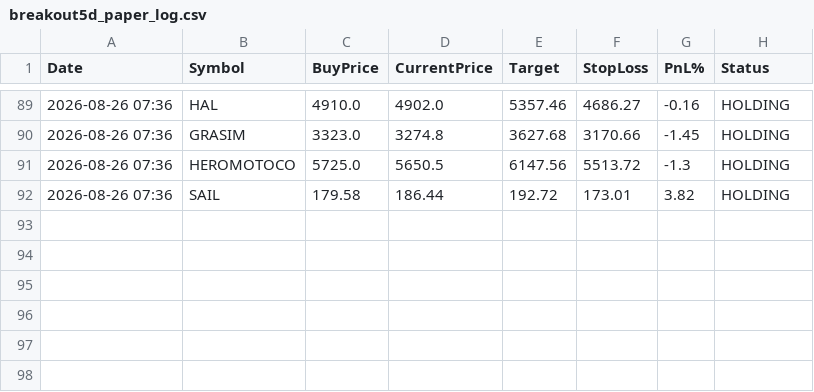
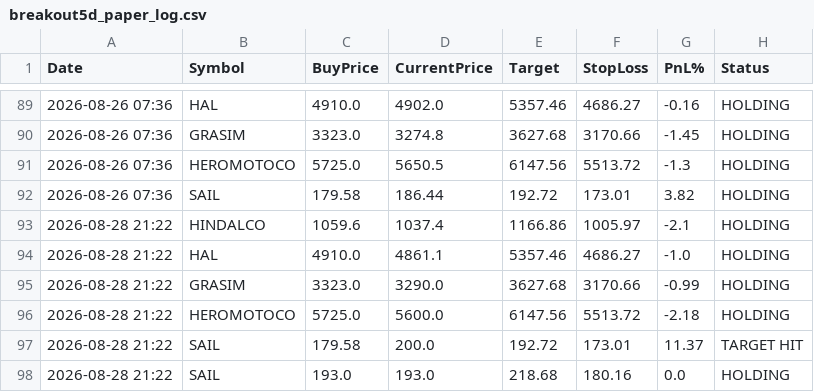
Before and after one commit to johnebe2020-trade/Nse-scanner, a CSV file: data/breakout5d_paper_log.csv, drawn as a sheet; only a part is shown, gaps mark what is left out.

```diff
--- a/data/breakout5d_paper_log.csv
+++ b/data/breakout5d_paper_log.csv
@@ -92 +92,7 @@ Date,Symbol,BuyPrice,CurrentPrice,Target,StopLoss,PnL%,Status
 2026-08-26 07:36,SAIL,179.58,186.44,192.72,173.01,3.82,HOLDING
+2026-08-28 21:22,HINDALCO,1059.6,1037.4,1166.86,1005.97,-2.1,HOLDING
+2026-08-28 21:22,HAL,4910.0,4861.1,5357.46,4686.27,-1.0,HOLDING
+2026-08-28 21:22,GRASIM,3323.0,3290.0,3627.68,3170.66,-0.99,HOLDING
+2026-08-28 21:22,HEROMOTOCO,5725.0,5600.0,6147.56,5513.72,-2.18,HOLDING
+2026-08-28 21:22,SAIL,179.58,200.0,192.72,173.01,11.37,TARGET HIT
+2026-08-28 21:22,SAIL,193.0,193.0,218.68,180.16,0.0,HOLDING
```
Also changed, not shown: data/breakout5d_buy.csv, data/monthlylevels_full.csv, 12 other files.
